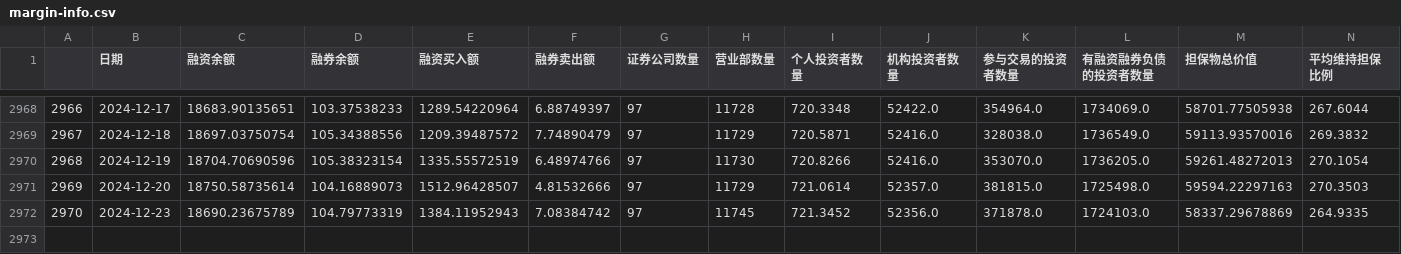
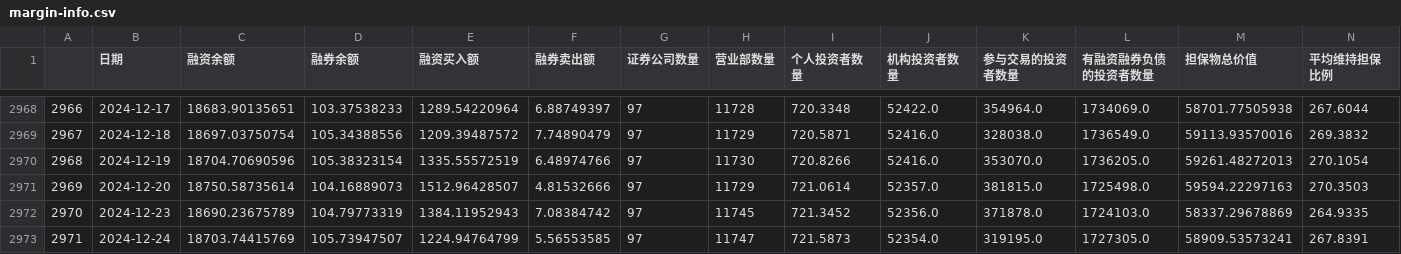
Before and after one commit to jamelouis/investment-tools, a CSV file: public/csv/margin-info.csv, drawn as a sheet; only a part is shown, gaps mark what is left out; the diff names each change by its address in the sheet, - before the commit and + after, or states it on an @@ line.

```diff
--- a/public/csv/margin-info.csv
+++ b/public/csv/margin-info.csv
+row 2973: 2971 | 2024-12-24 | 18703.74415769 | 105.73947507 | 1224.94764799 | 5.56553585 | 97 | 11747 | 721.5873 | 52354.0 | 319195.0 | 1727305.0 | 58909.53573241 | 267.8391
```
Also changed, not shown: public/csv/bond-rate.csv.
